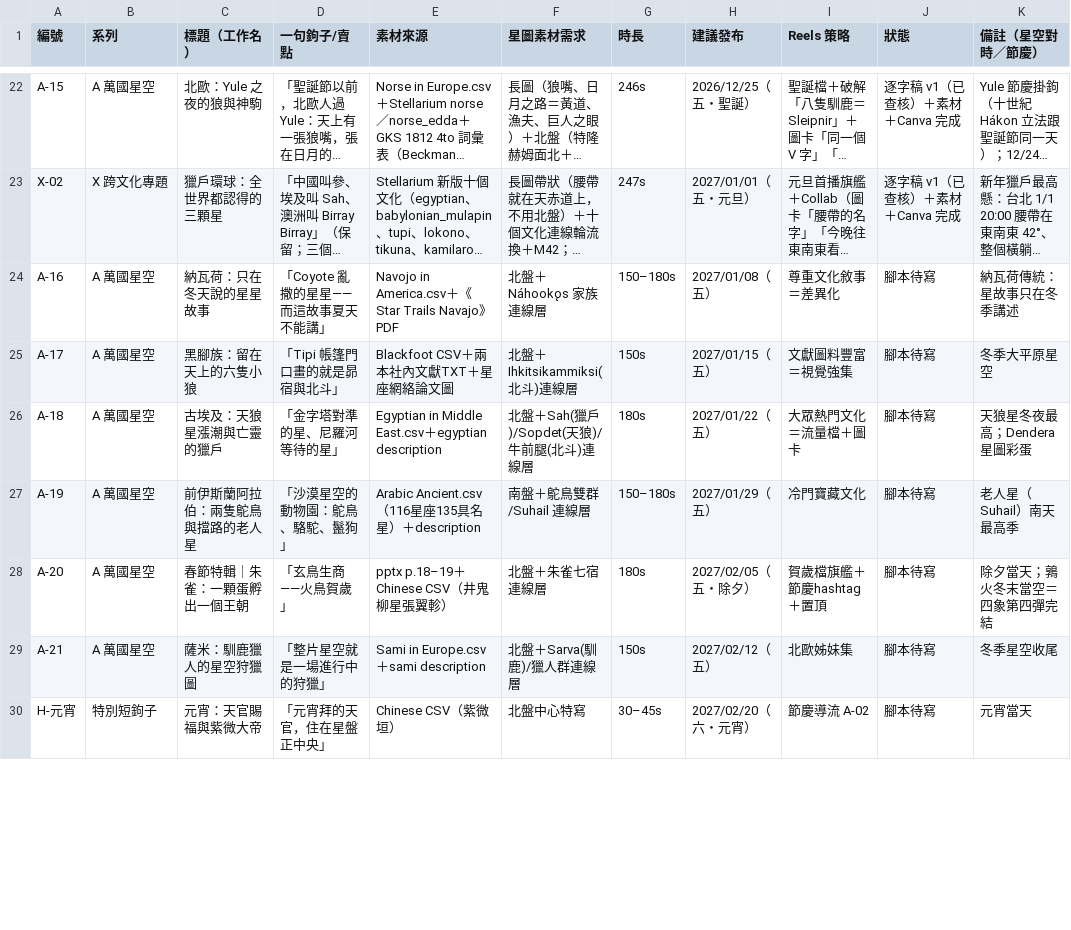
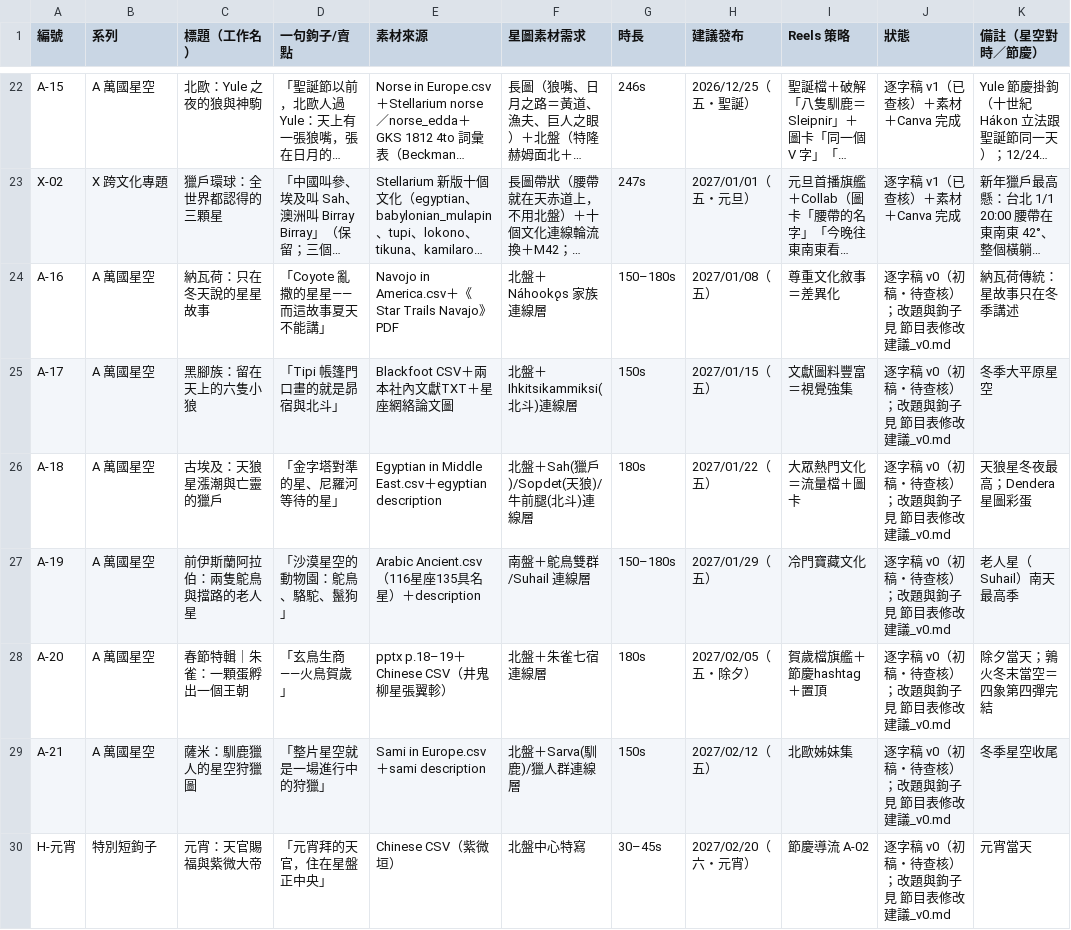
Before and after one commit to Kimchi2104/NTNU-Insta, a CSV file: 06_發布月曆/節目表_萬國星空_全年.csv, drawn as a sheet; only a part is shown, gaps mark what is left out; long unchanged cells end in …; the diff covers the shown part only; the diff names each change by its address in the sheet, - before the commit and + after, or states it on an @@ line.

```diff
--- a/06_發布月曆/節目表_萬國星空_全年.csv
+++ b/06_發布月曆/節目表_萬國星空_全年.csv
-J24:J30 (狀態): 腳本待寫
+J24:J30 (狀態): 逐字稿 v0（初稿・待查核）；改題與鉤子見 節目表修改建議_v0.md
```
Also changed, not shown: 21 edited cells elsewhere in this file, 5 other files.
